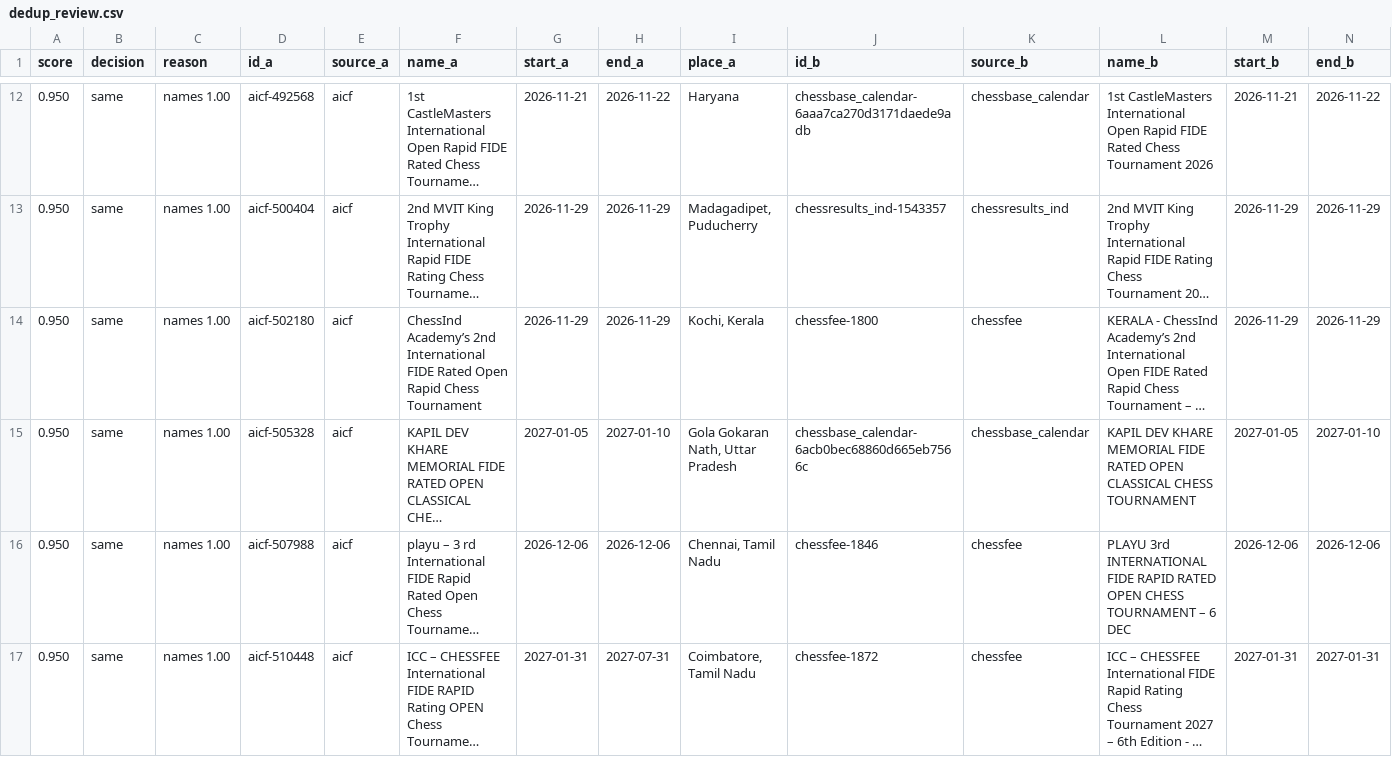
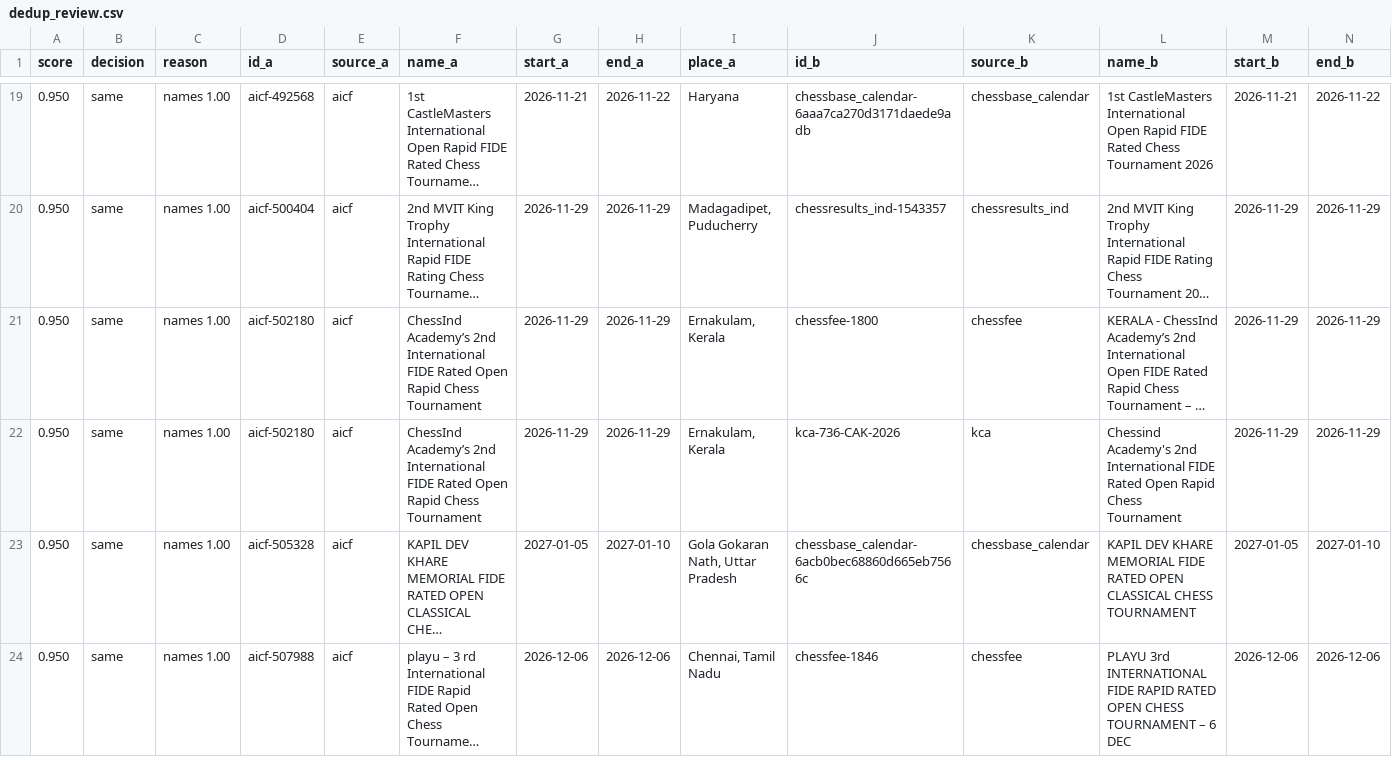
Before and after one commit to sujith2krishna-cpu/boostchess-tournaments, a CSV file: data/review/dedup_review.csv, drawn as a sheet; only a part is shown, gaps mark what is left out; the shorter side is filled out with more unchanged rows; long unchanged cells end in …; addresses are those after the commit; rows hold the shown columns only; the diff covers the shown part only; the diff names each change by its address in the sheet, - before the commit and + after, or states it on an @@ line.

```diff
--- a/data/review/dedup_review.csv
+++ b/data/review/dedup_review.csv
-I21 (place_a): Kochi, Kerala
+I21 (place_a): Ernakulam, Kerala
+row 22: 0.950 | same | names 1.00 | aicf-502180 | aicf | ChessInd Academy’s 2nd International FIDE Rated Open Rapid Chess Tournament | 2026-11-29 | 2026-11-29 | Ernakulam, Kerala | kca-736-CAK-2026 | kca | Chessind Academy's 2nd International FIDE Rated Open Rapid Chess Tournament | 2026-11-29 | 2026-11-29
```
Also changed, not shown: 9 added rows and 1 edited cell elsewhere in this file, 5 other files.
